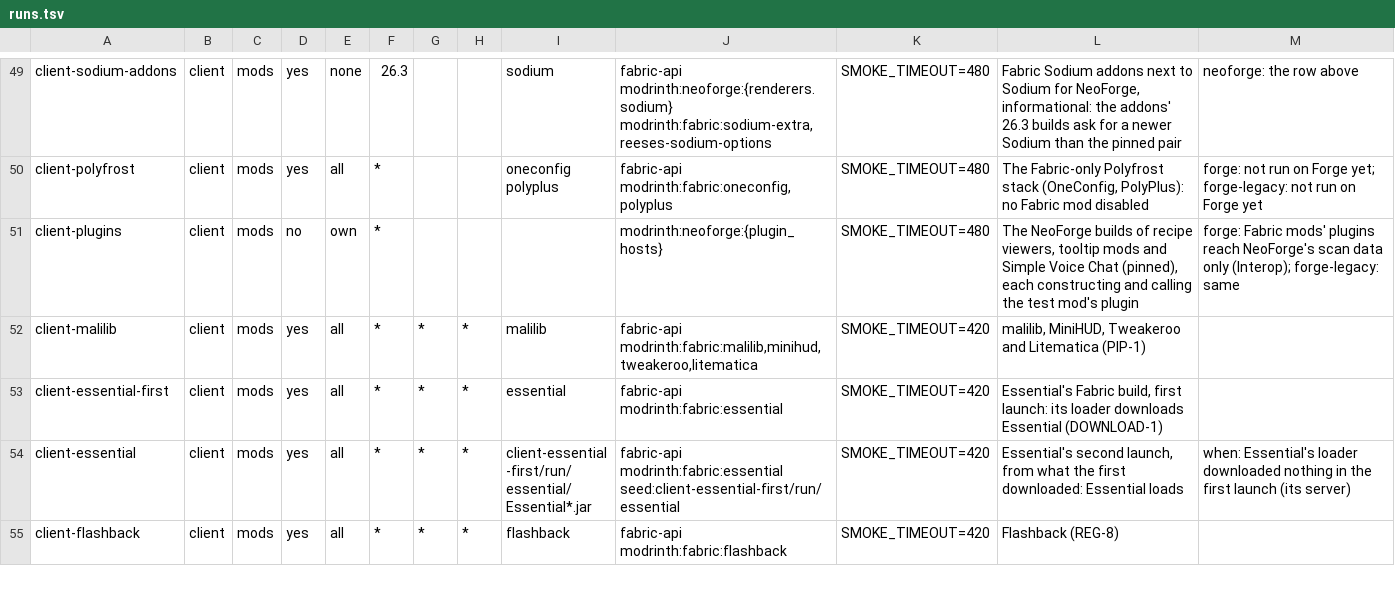
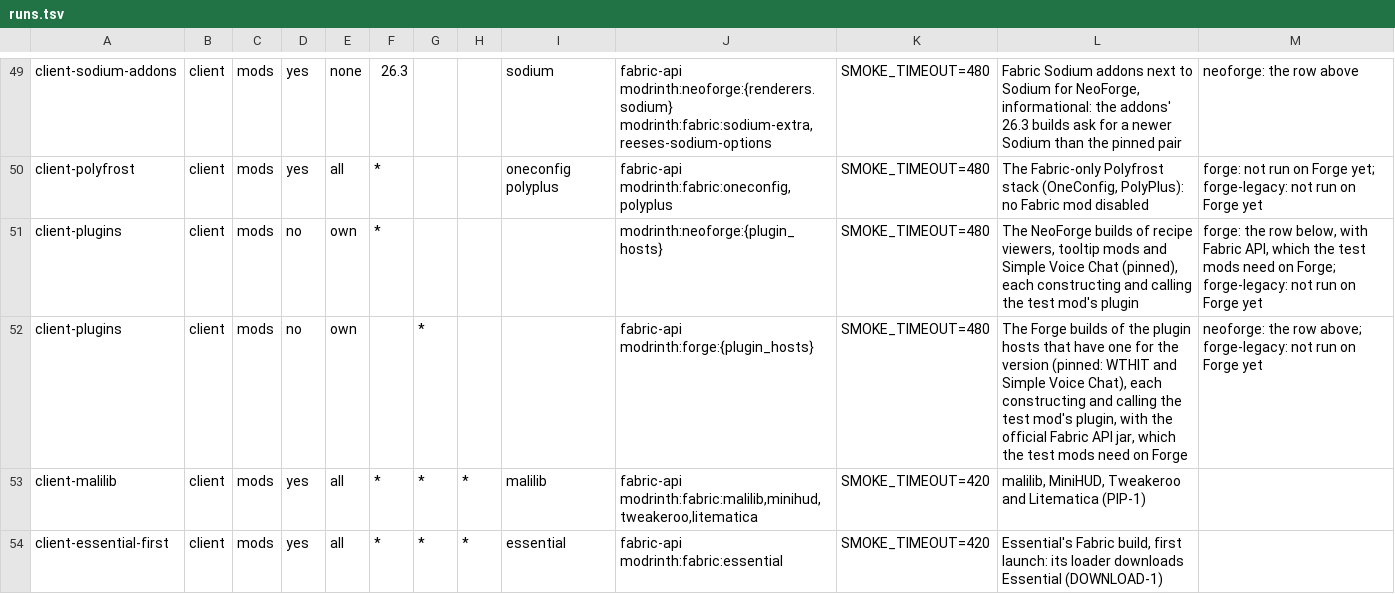
Before and after one commit to cmdralph/Fabricated, a TSV file: ci/runs.tsv, drawn as a sheet; only a part is shown, gaps mark what is left out; the shorter side is filled out with more unchanged rows.

```diff
--- a/ci/runs.tsv
+++ b/ci/runs.tsv
@@ -50,3 +50,4 @@ client-sodium-addons	client	mods	yes	none	26.3			sodium	fabric-api modrinth:neof
 client-polyfrost	client	mods	yes	all	*			oneconfig polyplus	fabric-api modrinth:fabric:oneconfig,polyplus	SMOKE_TIMEOUT=480	The Fabric-only Polyfrost stack (OneConfig, PolyPlus): no Fabric mod disabled	forge: not run on Forge yet; forge-legacy: not run on Forge yet
-client-plugins	client	mods	no	own	*				modrinth:neoforge:{plugin_hosts}	SMOKE_TIMEOUT=480	The NeoForge builds of recipe viewers, tooltip mods and Simple Voice Chat (pinned), each constructing and calling the test mod's plugin	forge: Fabric mods' plugins reach NeoForge's scan data only (Interop); forge-legacy: same
+client-plugins	client	mods	no	own	*				modrinth:neoforge:{plugin_hosts}	SMOKE_TIMEOUT=480	The NeoForge builds of recipe viewers, tooltip mods and Simple Voice Chat (pinned), each constructing and calling the test mod's plugin	forge: the row below, with Fabric API, which the test mods need on Forge; forge-legacy: not run on Forge yet
+client-plugins	client	mods	no	own		*			fabric-api modrinth:forge:{plugin_hosts}	SMOKE_TIMEOUT=480	The Forge builds of the plugin hosts that have one for the version (pinned: WTHIT and Simple Voice Chat), each constructing and calling the test mod's plugin, with the official Fabric API jar, which the test mods need on Forge	neoforge: the row above; forge-legacy: not run on Forge yet
 client-malilib	client	mods	yes	all	*	*	*	malilib	fabric-api modrinth:fabric:malilib,minihud,tweakeroo,litematica	SMOKE_TIMEOUT=420	malilib, MiniHUD, Tweakeroo and Litematica (PIP-1)
```
Also changed, not shown: ci/checks.tsv, 6 other files.
